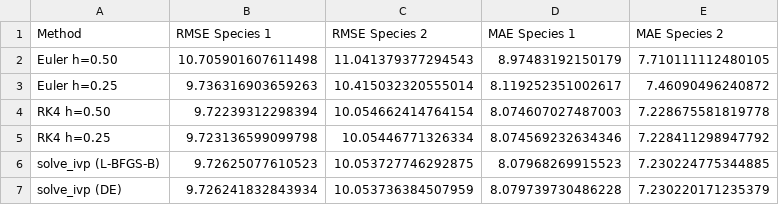
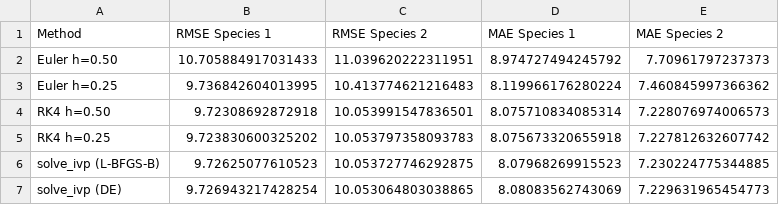
Before and after one commit to SIDCH1994/modelling_two_species_competition_model, a CSV file: model_comparison_summary.csv, drawn as a sheet.

Commit message:
All machine learning models are implemented and comparision of RMSE and MAE is done using bar charts.

```diff
--- a/model_comparison_summary.csv
+++ b/model_comparison_summary.csv
@@ -1,7 +1,7 @@
 Method,RMSE Species 1,RMSE Species 2,MAE Species 1,MAE Species 2
-Euler h=0.50,10.705901607611498,11.041379377294543,8.97483192150179,7.710111112480105
-Euler h=0.25,9.736316903659263,10.415032320555014,8.119252351002617,7.46090496240872
-RK4 h=0.50,9.72239312298394,10.054662414764154,8.074607027487003,7.228675581819778
-RK4 h=0.25,9.723136599099798,10.05446771326334,8.074569232634346,7.228411298947792
+Euler h=0.50,10.705884917031433,11.039620222311951,8.974727494245792,7.70961797237373
+Euler h=0.25,9.736842604013995,10.413774621216483,8.119966176280224,7.460845997366362
+RK4 h=0.50,9.72308692872918,10.053991547836501,8.075710834085314,7.228076974006573
+RK4 h=0.25,9.723830600325202,10.053797358093783,8.075673320655918,7.227812632607742
 solve_ivp (L-BFGS-B),9.72625077610523,10.053727746292875,8.07968269915523,7.230224775344885
-solve_ivp (DE),9.726241832843934,10.053736384507959,8.079739730486228,7.230220171235379
+solve_ivp (DE),9.726943217428254,10.053064803038865,8.08083562743069,7.229631965454773
```
Also changed, not shown: 17 other files.
